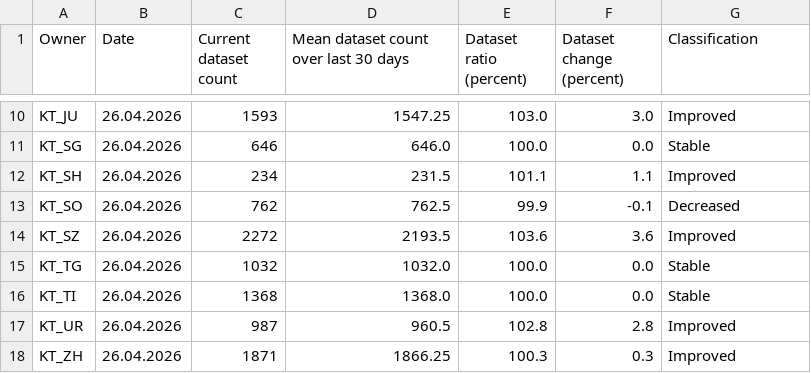
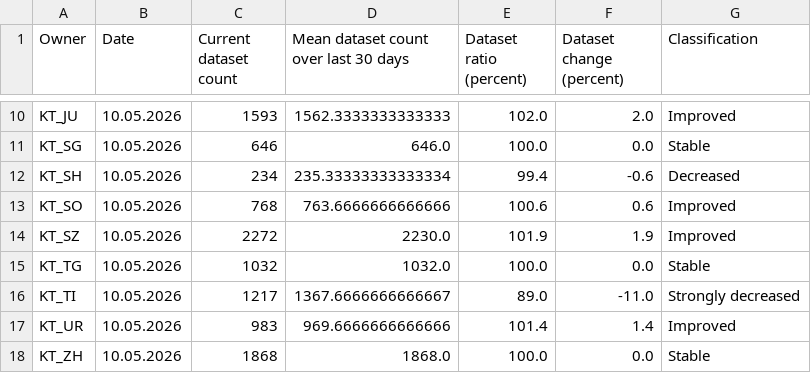
Before and after one commit to davidoesch/geoservice_harvester_poc, a CSV file: data/geoservices_changestats_CH.csv, drawn as a sheet; only a part is shown, gaps mark what is left out; the diff covers the shown part only; the diff names each change by its address in the sheet, - before the commit and + after, or states it on an @@ line.

Commit message:
Calculate change statistics

```diff
--- a/data/geoservices_changestats_CH.csv
+++ b/data/geoservices_changestats_CH.csv
-B10:B18 (Date): 26.04.2026
+B10:B18 (Date): 10.05.2026
-D10: 1547.25
+D10: 1562.3333333333333
-E10 (Dataset ratio (percent)): 103.0
+E10 (Dataset ratio (percent)): 102.0
-F10 (Dataset change (percent)): 3.0
+F10 (Dataset change (percent)): 2.0
-D12: 231.5
+D12: 235.33333333333334
-E12 (Dataset ratio (percent)): 101.1
+E12 (Dataset ratio (percent)): 99.4
-F12 (Dataset change (percent)): 1.1
+F12 (Dataset change (percent)): -0.6
-G12 (Classification): Improved
+G12 (Classification): Decreased
-C13 (Current dataset count): 762
+C13 (Current dataset count): 768
-D13: 762.5
+D13: 763.6666666666666
-E13 (Dataset ratio (percent)): 99.9
+E13 (Dataset ratio (percent)): 100.6
-F13 (Dataset change (percent)): -0.1
+F13 (Dataset change (percent)): 0.6
-G13 (Classification): Decreased
+G13 (Classification): Improved
-D14: 2193.5
+D14: 2230.0
-E14 (Dataset ratio (percent)): 103.6
+E14 (Dataset ratio (percent)): 101.9
-F14 (Dataset change (percent)): 3.6
+F14 (Dataset change (percent)): 1.9
-C16 (Current dataset count): 1368
+C16 (Current dataset count): 1217
-D16: 1368.0
+D16: 1367.6666666666667
-E16 (Dataset ratio (percent)): 100.0
+E16 (Dataset ratio (percent)): 89.0
-F16 (Dataset change (percent)): 0.0
+F16 (Dataset change (percent)): -11.0
-G16 (Classification): Stable
+G16 (Classification): Strongly decreased
-C17 (Current dataset count): 987
+C17 (Current dataset count): 983
-D17: 960.5
+D17: 969.6666666666666
-E17 (Dataset ratio (percent)): 102.8
+E17 (Dataset ratio (percent)): 101.4
-F17 (Dataset change (percent)): 2.8
+F17 (Dataset change (percent)): 1.4
-C18 (Current dataset count): 1871
+C18 (Current dataset count): 1868
-D18: 1866.25
+D18: 1868.0
-E18 (Dataset ratio (percent)): 100.3
+E18 (Dataset ratio (percent)): 100.0
-F18 (Dataset change (percent)): 0.3
+F18 (Dataset change (percent)): 0.0
-G18 (Classification): Improved
+G18 (Classification): Stable
```
Also changed, not shown: 58 edited cells elsewhere in this file.
